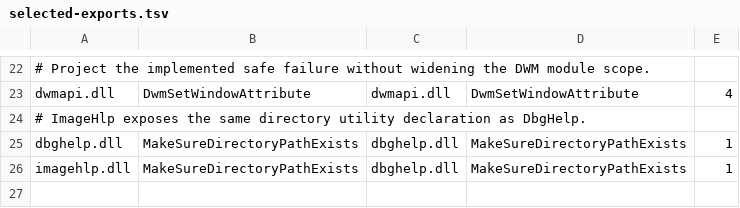
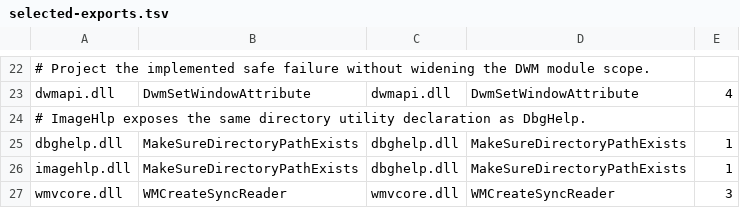
Before and after one commit to hitode-project/hitode, a TSV file: data/abi/selected-exports.tsv, drawn as a sheet; only a part is shown, gaps mark what is left out; the diff names each change by its address in the sheet, - before the commit and + after, or states it on an @@ line.

Commit message:
feat(wmvcore): play Windows Media through a sync reader and DMO decoders
krkr2's krmovie (used by AQUA) builds its movie graph from the Windows
Media Format SDK: an IWMSyncReader pulls compressed ASF samples from the
game's IStream into its own source filter, which pushes them into the
WMV/WMA decoder DMOs inside CLSID_DMOWrapperFilter.

wmvcore reads the whole IStream, demuxes it with FFmpeg and hands out
compressed stream samples, through the guest's IWMReaderAllocatorEx when
one is set. Decompressed outputs fail explicitly; decoding lives in one
place, the DMO wrapper, which accepts pushed host samples, decodes them
and paces video to the graph clock for the guest renderer while audio
goes to the shared mixer. The graph takes its duration from, and forwards
seeks to, the guest source feeding a DMO, and starts that source last
so its first sample finds the downstream filters running.

```diff
--- a/data/abi/selected-exports.tsv
+++ b/data/abi/selected-exports.tsv
+row 27: wmvcore.dll | WMCreateSyncReader | wmvcore.dll | WMCreateSyncReader | 3
```
Also changed, not shown: 18 other files.
